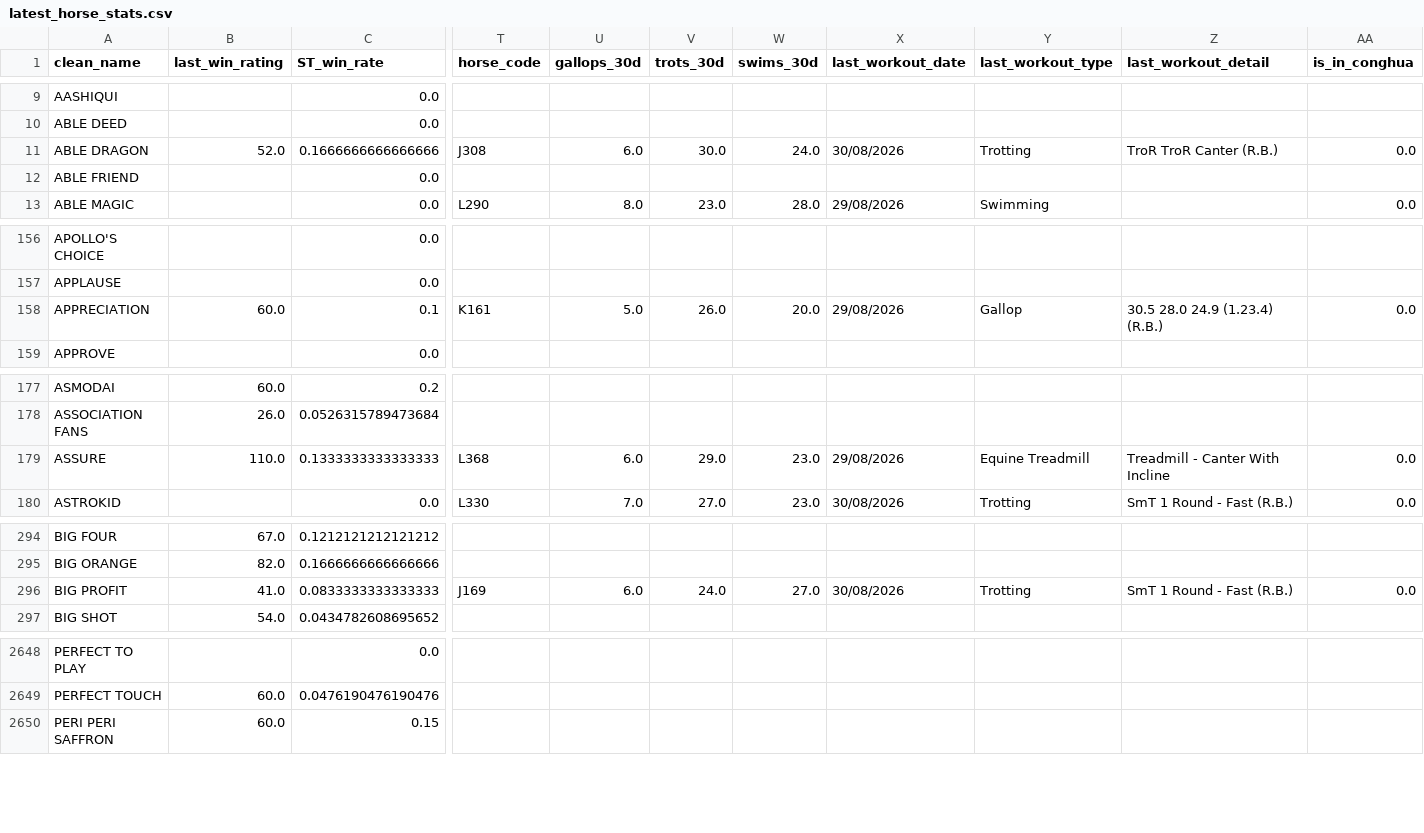
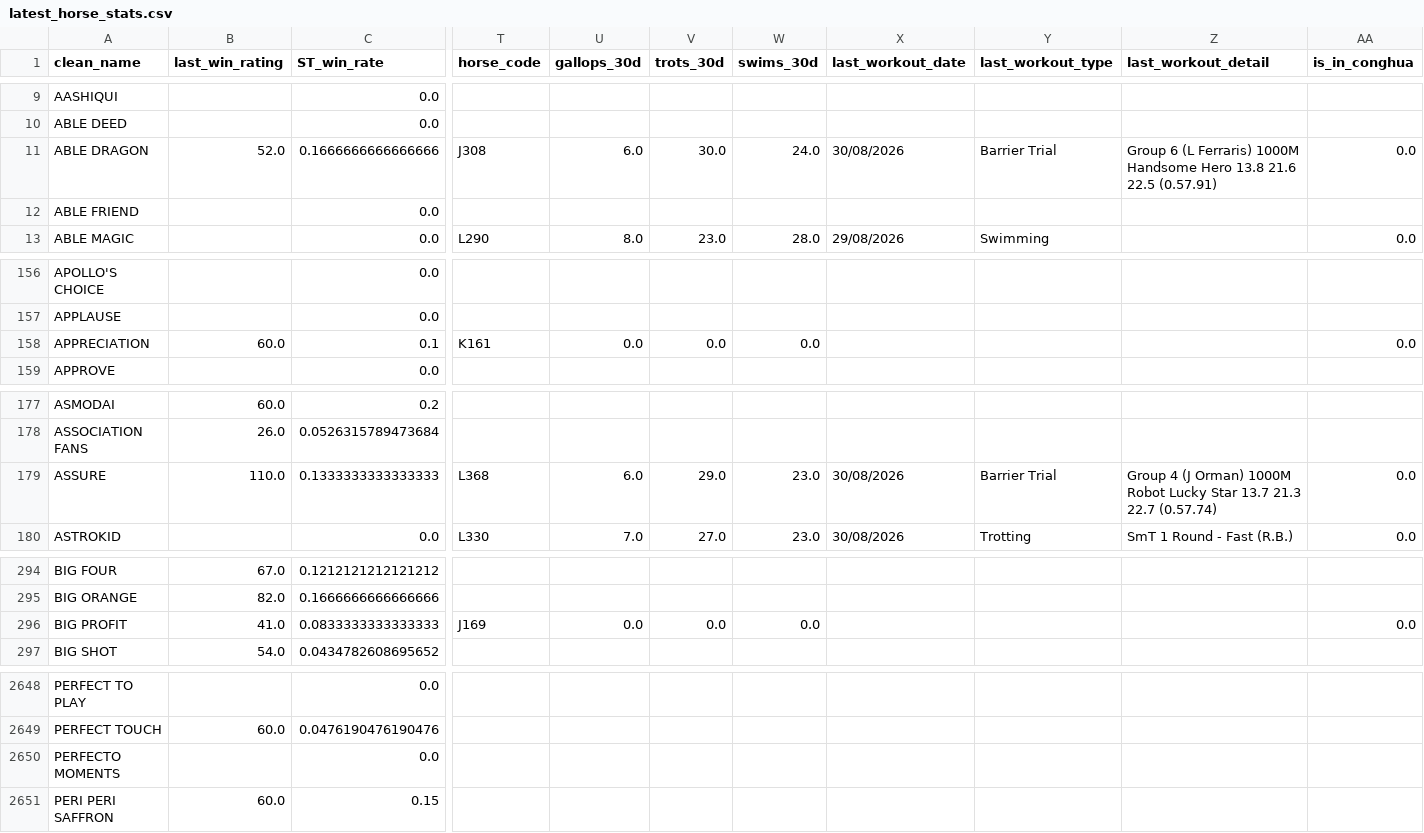
Before and after one commit to lelandbondx/golden-stallion-hkjc, a CSV file: data/latest_horse_stats.csv, drawn as a sheet; only a part is shown, gaps mark what is left out; the diff covers the shown part only; the diff names each change by its address in the sheet, - before the commit and + after, or states it on an @@ line.

Commit message:
Auto-update live models, odds, and track conditions

```diff
--- a/data/latest_horse_stats.csv
+++ b/data/latest_horse_stats.csv
-Y11 (last_workout_type): Trotting
+Y11 (last_workout_type): Barrier Trial
-Z11 (last_workout_detail): TroR TroR Canter (R.B.)
+Z11 (last_workout_detail): Group 6 (L Ferraris) 1000M Handsome Hero 13.8 21.6 22.5 (0.57.91)
-U158 (gallops_30d): 5.0
+U158 (gallops_30d): 0.0
-V158 (trots_30d): 26.0
+V158 (trots_30d): 0.0
-W158 (swims_30d): 20.0
+W158 (swims_30d): 0.0
-X158 (last_workout_date): 29/08/2026
+X158 (last_workout_date): (empty)
-Y158 (last_workout_type): Gallop
+Y158 (last_workout_type): (empty)
-Z158 (last_workout_detail): 30.5 28.0 24.9 (1.23.4) (R.B.)
+Z158 (last_workout_detail): (empty)
-X179 (last_workout_date): 29/08/2026
+X179 (last_workout_date): 30/08/2026
-Y179 (last_workout_type): Equine Treadmill
+Y179 (last_workout_type): Barrier Trial
-Z179 (last_workout_detail): Treadmill - Canter With Incline
+Z179 (last_workout_detail): Group 4 (J Orman) 1000M Robot Lucky Star 13.7 21.3 22.7 (0.57.74)
-U296 (gallops_30d): 6.0
+U296 (gallops_30d): 0.0
-V296 (trots_30d): 24.0
+V296 (trots_30d): 0.0
-W296 (swims_30d): 27.0
+W296 (swims_30d): 0.0
-X296 (last_workout_date): 30/08/2026
+X296 (last_workout_date): (empty)
-Y296 (last_workout_type): Trotting
+Y296 (last_workout_type): (empty)
-Z296 (last_workout_detail): SmT 1 Round - Fast (R.B.)
+Z296 (last_workout_detail): (empty)
@@ row 3943 moved to row 2650: PERFECTO MOMENTS @@
```
Also changed, not shown: 36 moved rows elsewhere in this file.
